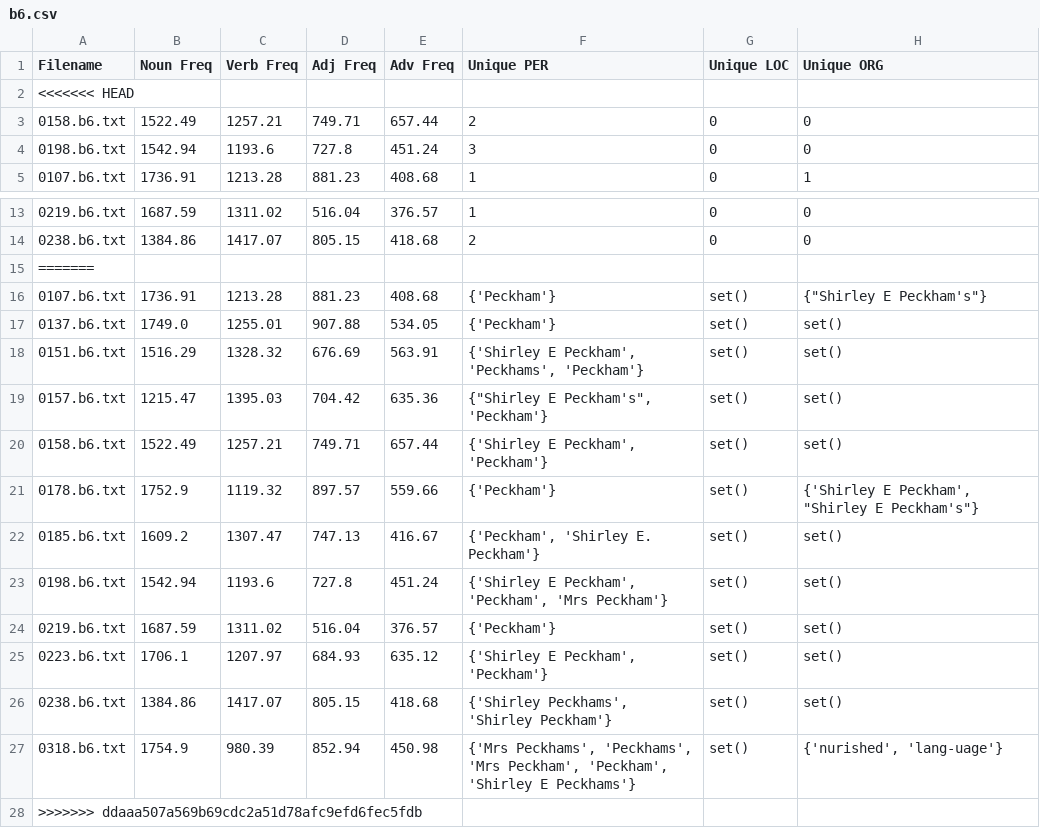
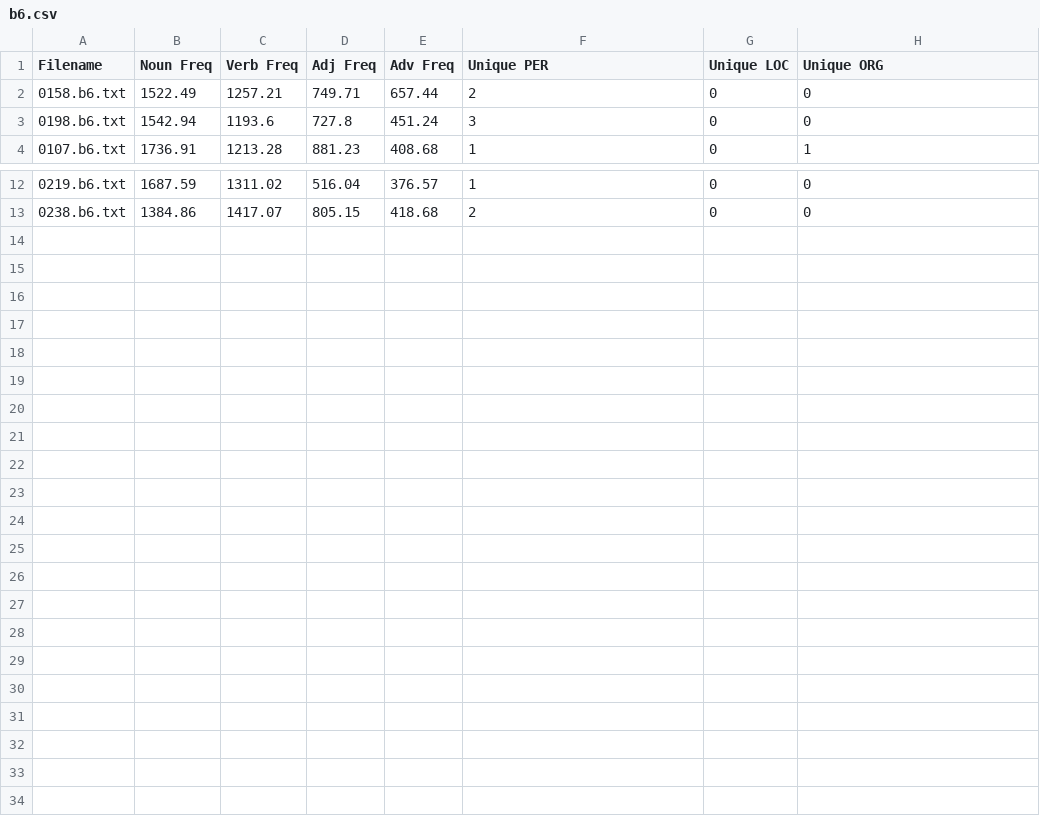
Before and after one commit to Augustseverinandersen/Assignment1---Extracting-linguistic-features-using-spaCy, a CSV file: out/b6.csv, drawn as a sheet; only a part is shown, gaps mark what is left out; the diff names each change by its address in the sheet, - before the commit and + after, or states it on an @@ line.

```diff
--- a/out/b6.csv
+++ b/out/b6.csv
-row 2: <<<<<<< HEAD
-row 15: =======
-row 16: 0107.b6.txt | 1736.91 | 1213.28 | 881.23 | 408.68 | {'Peckham'} | set() | {"Shirley E Peckham's"}
-row 17: 0137.b6.txt | 1749.0 | 1255.01 | 907.88 | 534.05 | {'Peckham'} | set() | set()
-row 18: 0151.b6.txt | 1516.29 | 1328.32 | 676.69 | 563.91 | {'Shirley E Peckham', 'Peckhams', 'Peckham'} | set() | set()
-row 19: 0157.b6.txt | 1215.47 | 1395.03 | 704.42 | 635.36 | {"Shirley E Peckham's", 'Peckham'} | set() | set()
-row 20: 0158.b6.txt | 1522.49 | 1257.21 | 749.71 | 657.44 | {'Shirley E Peckham', 'Peckham'} | set() | set()
-row 21: 0178.b6.txt | 1752.9 | 1119.32 | 897.57 | 559.66 | {'Peckham'} | set() | {'Shirley E Peckham', "Shirley E Peckham's"}
-row 22: 0185.b6.txt | 1609.2 | 1307.47 | 747.13 | 416.67 | {'Peckham', 'Shirley E. Peckham'} | set() | set()
-row 23: 0198.b6.txt | 1542.94 | 1193.6 | 727.8 | 451.24 | {'Shirley E Peckham', 'Peckham', 'Mrs Peckham'} | set() | set()
-row 24: 0219.b6.txt | 1687.59 | 1311.02 | 516.04 | 376.57 | {'Peckham'} | set() | set()
-row 25: 0223.b6.txt | 1706.1 | 1207.97 | 684.93 | 635.12 | {'Shirley E Peckham', 'Peckham'} | set() | set()
-row 26: 0238.b6.txt | 1384.86 | 1417.07 | 805.15 | 418.68 | {'Shirley Peckhams', 'Shirley Peckham'} | set() | set()
-row 27: 0318.b6.txt | 1754.9 | 980.39 | 852.94 | 450.98 | {'Mrs Peckhams', 'Peckhams', 'Mrs Peckham', 'Peckham', 'Shirley E Peckhams'} | set() | {'nurished', 'lang-uage'}
-row 28: >>>>>>> ddaaa507a569b69cdc2a51d78afc9efd6fec5fdb
```
Also changed, not shown: out/b5.csv, out/b7.csv, 13 other files.
